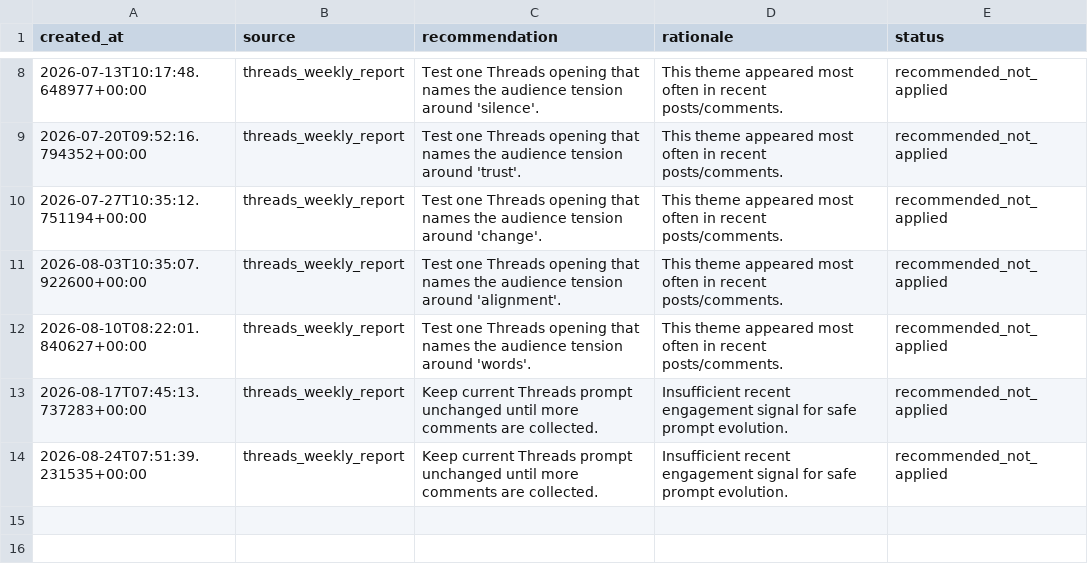
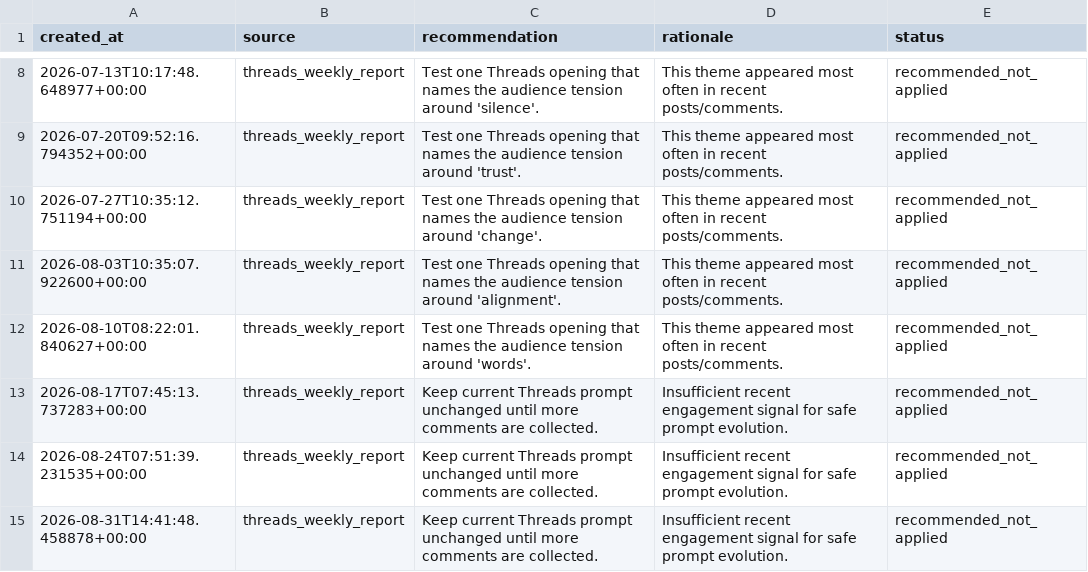
Before and after one commit to ValerieQA/clarity-lab-pipeline, a CSV file: data/prompt_evolution_log.csv, drawn as a sheet; only a part is shown, gaps mark what is left out; the diff names each change by its address in the sheet, - before the commit and + after, or states it on an @@ line.

Commit message:
📊 Weekly Threads report: 2026-08-31

```diff
--- a/data/prompt_evolution_log.csv
+++ b/data/prompt_evolution_log.csv
+row 15: 2026-08-31T14:41:48.458878+00:00 | threads_weekly_report | Keep current Threads prompt unchanged until more comments are collected. | Insufficient recent engagement signal for safe prompt evolution. | recommended_not_applied
```
Also changed, not shown: 1 other file.
